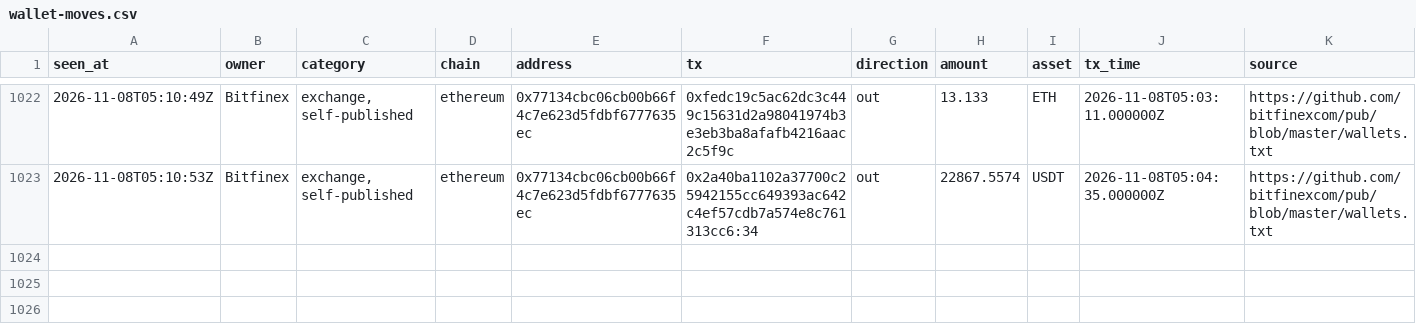
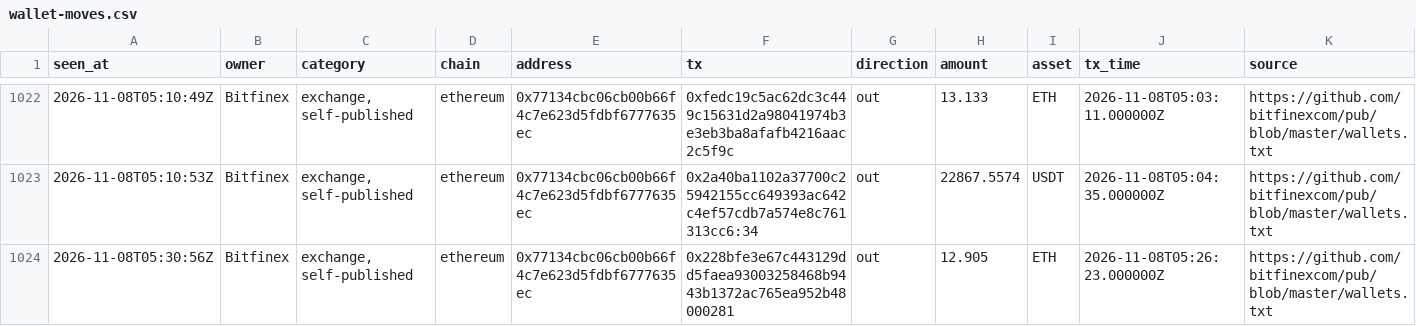
Before and after one commit to hpintojr/crypto-scanner, a CSV file: data/wallet-moves.csv, drawn as a sheet; only a part is shown, gaps mark what is left out; the diff names each change by its address in the sheet, - before the commit and + after, or states it on an @@ line.

```diff
--- a/data/wallet-moves.csv
+++ b/data/wallet-moves.csv
+row 1024: 2026-11-08T05:30:56Z | Bitfinex | exchange, self-published | ethereum | 0x77134cbc06cb00b66f4c7e623d5fdbf6777635ec | 0x228bfe3e67c443129dd5faea93003258468b9443b1372ac765ea952b48000281 | out | 12.905 | ETH | 2026-11-08T05:26:23.000000Z | https://github.com/bitfinexcom/pub/blob/master/wallets.txt
```
Also changed, not shown: 5 other files.
